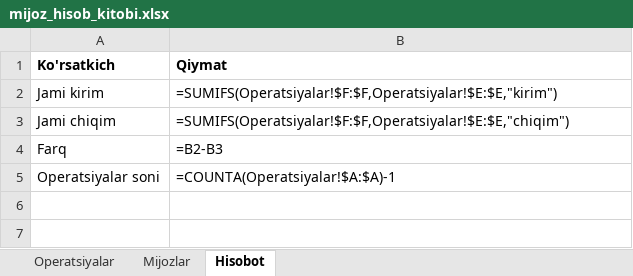
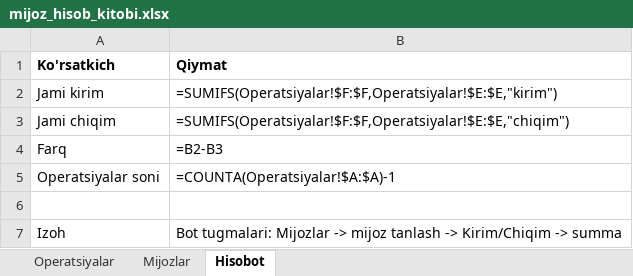
Before and after one commit to elyaclassic/TOTLI-FULL, an Excel workbook: external/telegram_sheets_bot/templates/mijoz_hisob_kitobi.xlsx, sheet Hisobot, drawn as a sheet; values as stored, in another font and other column widths than the file's, no borders; formulas without a stored value are shown as written; the diff names each change by its address in the sheet, - before the commit and + after, or states it on an @@ line.

```diff
--- a/external/telegram_sheets_bot/templates/mijoz_hisob_kitobi.xlsx (sheet Hisobot)
+++ b/external/telegram_sheets_bot/templates/mijoz_hisob_kitobi.xlsx (sheet Hisobot)
+row 6: (empty)
+row 7: Izoh | Bot tugmalari: Mijozlar -> mijoz tanlash -> Kirim/Chiqim -> summa
```
Also changed, not shown: sheet Mijozlar, 9 other files.
